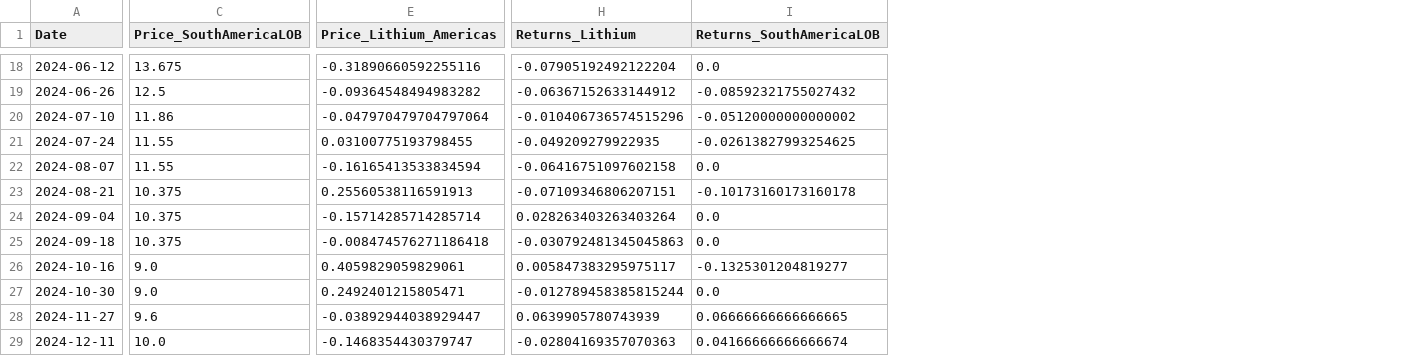
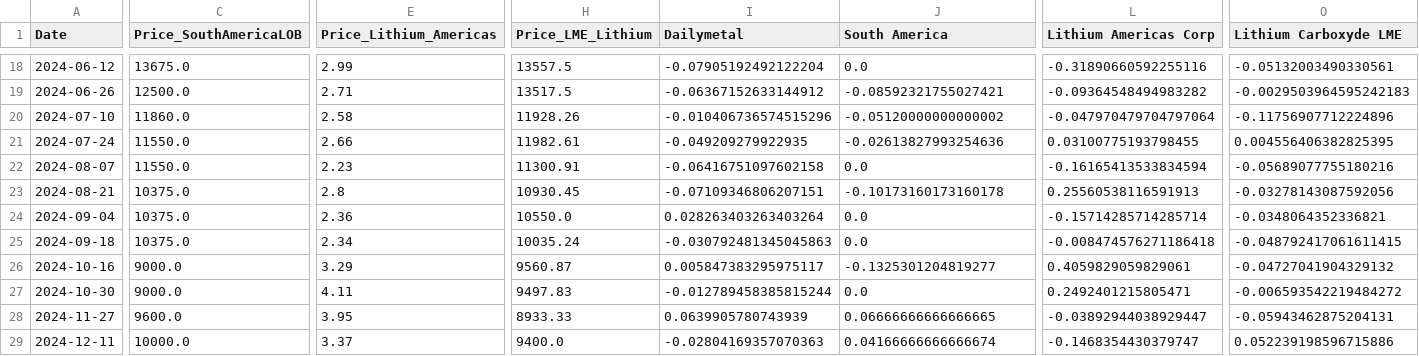
Before and after one commit to Doosheck/metals, a CSV file: data/ALL_lithium_prices.csv, drawn as a sheet; only a part is shown, gaps mark what is left out; addresses are those after the commit; the diff covers the shown part only; the diff names each change by its address in the sheet, - before the commit and + after, or states it on an @@ line.

```diff
--- a/data/ALL_lithium_prices.csv
+++ b/data/ALL_lithium_prices.csv
+column H (Price_LME_Lithium), rows 18-29: 13557.5 | 13517.5 | 11928.26 | 11982.61 | 11300.91 | 10930.45 | 10550.0 | 10035.24 | 9560.87 | 9497.83 | 8933.33 | 9400.0
+column L (Lithium Americas Corp), rows 18-29: -0.31890660592255116 | -0.09364548494983282 | -0.047970479704797064 | 0.03100775193798455 | -0.16165413533834594 | 0.25560538116591913 | -0.15714285714285714 | -0.008474576271186418 | 0.4059829059829061 | 0.2492401215805471 | -0.03892944038929447 | -0.1468354430379747
+column O (Lithium Carboxyde LME), rows 18-29: -0.05132003490330561 | -0.0029503964595242183 | -0.11756907712224896 | 0.004556406382825395 | -0.05689077755180216 | -0.03278143087592056 | -0.0348064352336821 | -0.048792417061611415 | -0.04727041904329132 | -0.006593542219484272 | -0.05943462875204131 | 0.052239198596715886
-I1: Returns_Lithium
+I1: Dailymetal
-J1: Returns_SouthAmericaLOB
+J1: South America
-C18 (Price_SouthAmericaLOB): 13.675
+C18 (Price_SouthAmericaLOB): 13675.0
-E18 (Price_Lithium_Americas): -0.31890660592255116
+E18 (Price_Lithium_Americas): 2.99
-C19 (Price_SouthAmericaLOB): 12.5
+C19 (Price_SouthAmericaLOB): 12500.0
-E19 (Price_Lithium_Americas): -0.09364548494983282
+E19 (Price_Lithium_Americas): 2.71
-J19 (South America): -0.08592321755027432
+J19 (South America): -0.08592321755027421
-C20 (Price_SouthAmericaLOB): 11.86
+C20 (Price_SouthAmericaLOB): 11860.0
-E20 (Price_Lithium_Americas): -0.047970479704797064
+E20 (Price_Lithium_Americas): 2.58
-C21:C22 (Price_SouthAmericaLOB): 11.55
+C21:C22 (Price_SouthAmericaLOB): 11550.0
-E21 (Price_Lithium_Americas): 0.03100775193798455
+E21 (Price_Lithium_Americas): 2.66
-J21 (South America): -0.02613827993254625
+J21 (South America): -0.02613827993254636
-E22 (Price_Lithium_Americas): -0.16165413533834594
+E22 (Price_Lithium_Americas): 2.23
-C23:C25 (Price_SouthAmericaLOB): 10.375
+C23:C25 (Price_SouthAmericaLOB): 10375.0
-E23 (Price_Lithium_Americas): 0.25560538116591913
+E23 (Price_Lithium_Americas): 2.8
-E24 (Price_Lithium_Americas): -0.15714285714285714
+E24 (Price_Lithium_Americas): 2.36
-E25 (Price_Lithium_Americas): -0.008474576271186418
+E25 (Price_Lithium_Americas): 2.34
-C26:C27 (Price_SouthAmericaLOB): 9.0
+C26:C27 (Price_SouthAmericaLOB): 9000.0
-E26 (Price_Lithium_Americas): 0.4059829059829061
+E26 (Price_Lithium_Americas): 3.29
-E27 (Price_Lithium_Americas): 0.2492401215805471
+E27 (Price_Lithium_Americas): 4.11
-C28 (Price_SouthAmericaLOB): 9.6
+C28 (Price_SouthAmericaLOB): 9600.0
-E28 (Price_Lithium_Americas): -0.03892944038929447
+E28 (Price_Lithium_Americas): 3.95
-C29 (Price_SouthAmericaLOB): 10.0
+C29 (Price_SouthAmericaLOB): 10000.0
-E29 (Price_Lithium_Americas): -0.1468354430379747
+E29 (Price_Lithium_Americas): 3.37
```
Also changed, not shown: 38 edited cells elsewhere in this file, data/ALL_lithium_prices_interpolated.csv, data/ALL_lithium_prices_outer.csv.
